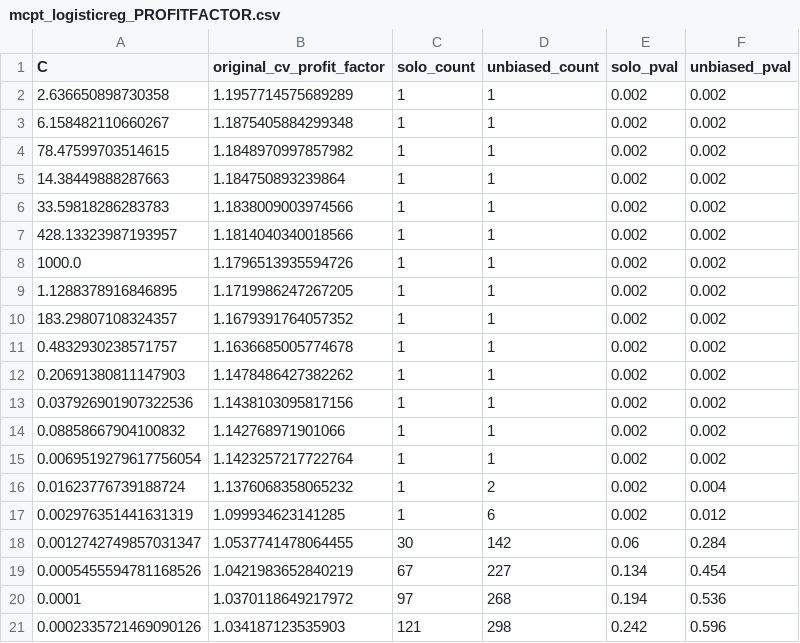
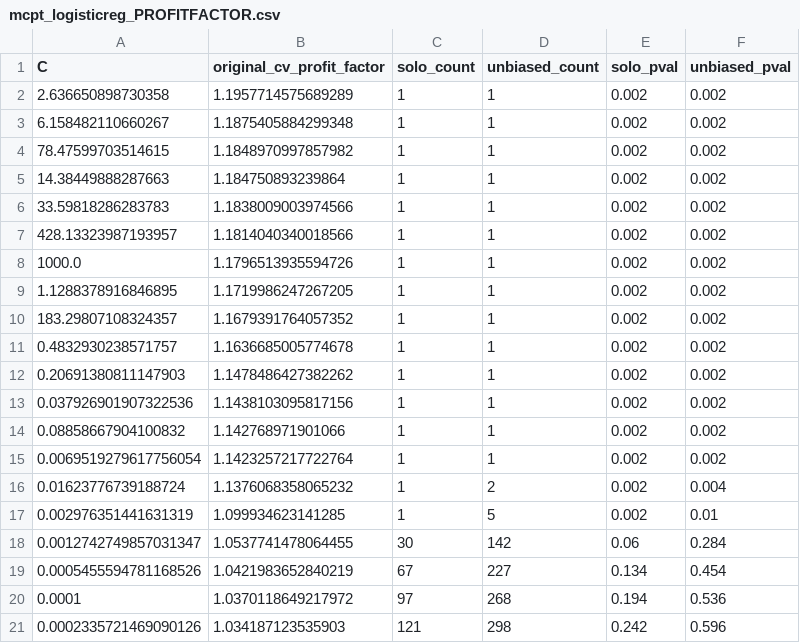
Before and after one commit to yuhui15/APS-1052-3c, a CSV file: mcpt_logisticreg_PROFITFACTOR.csv, drawn as a sheet.

```diff
--- a/mcpt_logisticreg_PROFITFACTOR.csv
+++ b/mcpt_logisticreg_PROFITFACTOR.csv
@@ -16,3 +16,3 @@ C,original_cv_profit_factor,solo_count,unbiased_count,solo_pval,unbiased_pval
 0.01623776739188724,1.1376068358065232,1,2,0.002,0.004
-0.002976351441631319,1.099934623141285,1,6,0.002,0.012
+0.002976351441631319,1.099934623141285,1,5,0.002,0.01
 0.0012742749857031347,1.0537741478064455,30,142,0.06,0.284
```
Also changed, not shown: mcpt_ridgereg_PROFITFACTOR.csv, 6 other files.
